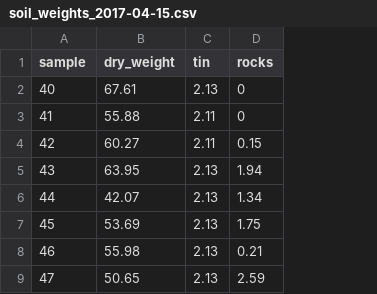
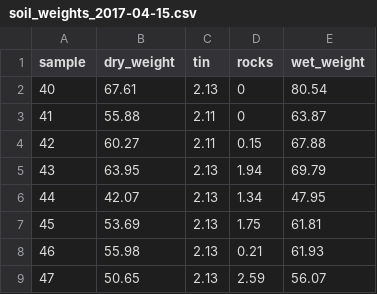
Before and after one commit to akleinhesselink/sedgwickcover, a CSV file: data-raw/soil_weights_2017-04-15.csv, drawn as a sheet; only a part is shown; the diff names each change by its address in the sheet, - before the commit and + after, or states it on an @@ line.

Commit message:
Add soil water content data for 2017
Also add script to plot soil moisture in 2018 and 2017

```diff
--- a/data-raw/soil_weights_2017-04-15.csv
+++ b/data-raw/soil_weights_2017-04-15.csv
+column E (wet_weight), rows 2-9: 80.54 | 63.87 | 67.88 | 69.79 | 47.95 | 61.81 | 61.93 | 56.07
```
Also changed, not shown: 1 other file.
